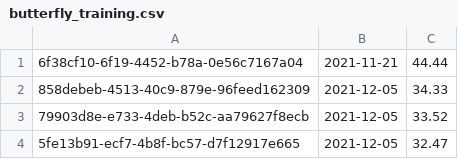
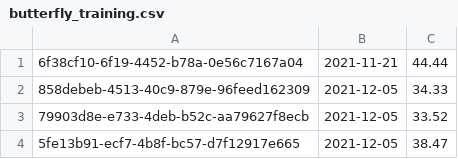
Before and after one commit to CemAkayT/DelfinenProjekt, a CSV file: src/com/company/data/butterfly_training.csv, drawn as a sheet.

```diff
--- a/src/com/company/data/butterfly_training.csv
+++ b/src/com/company/data/butterfly_training.csv
@@ -3,2 +3,2 @@
 79903d8e-e733-4deb-b52c-aa79627f8ecb;2021-12-05;33.52;"";
-5fe13b91-ecf7-4b8f-bc57-d7f12917e665;2021-12-05;32.47;"";
+5fe13b91-ecf7-4b8f-bc57-d7f12917e665;2021-12-05;38.47;"";
```
Also changed, not shown: 2 other files.
